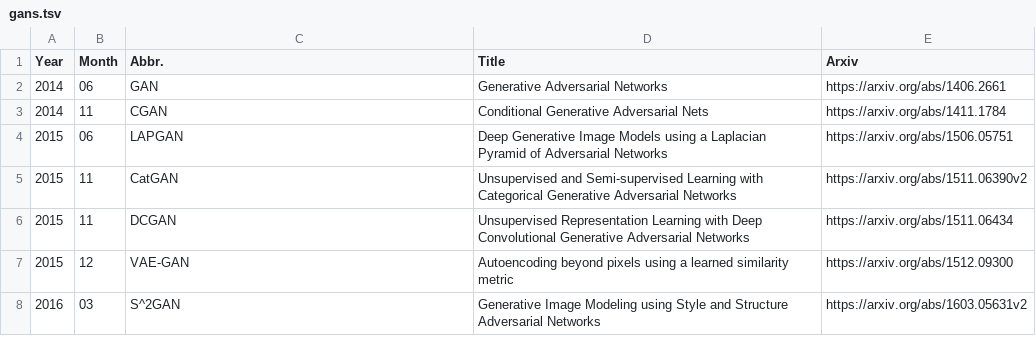
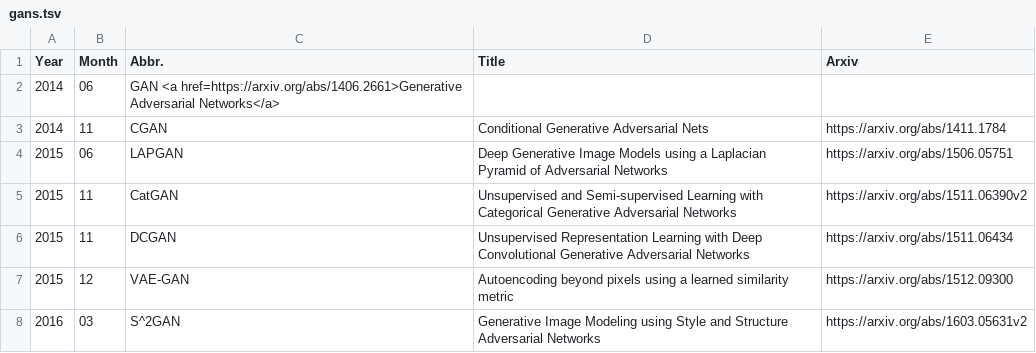
Before and after one commit to hindupuravinash/the-gan-zoo, a TSV file: gans.tsv, drawn as a sheet; only a part is shown.

Commit message:
a href try

```diff
--- a/gans.tsv
+++ b/gans.tsv
@@ -1,3 +1,3 @@
 Year	Month	Abbr.	Title	Arxiv
-2014	06	GAN	Generative Adversarial Networks	https://arxiv.org/abs/1406.2661
+2014	06	GAN     <a href=https://arxiv.org/abs/1406.2661>Generative Adversarial Networks</a>
 2014	11	CGAN	Conditional Generative Adversarial Nets	https://arxiv.org/abs/1411.1784
```
